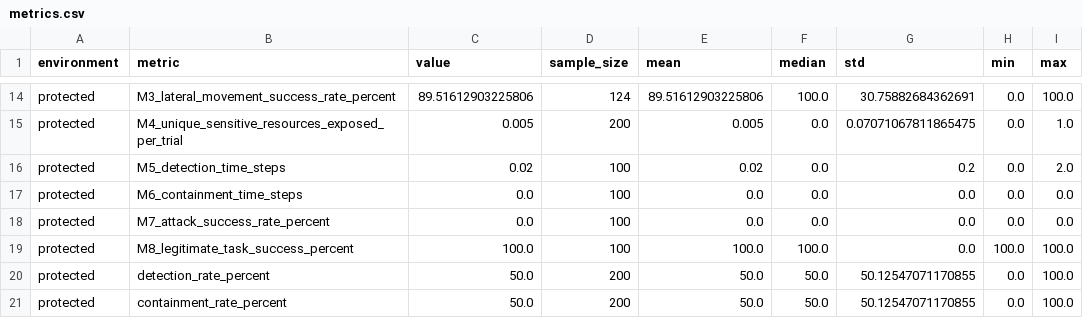
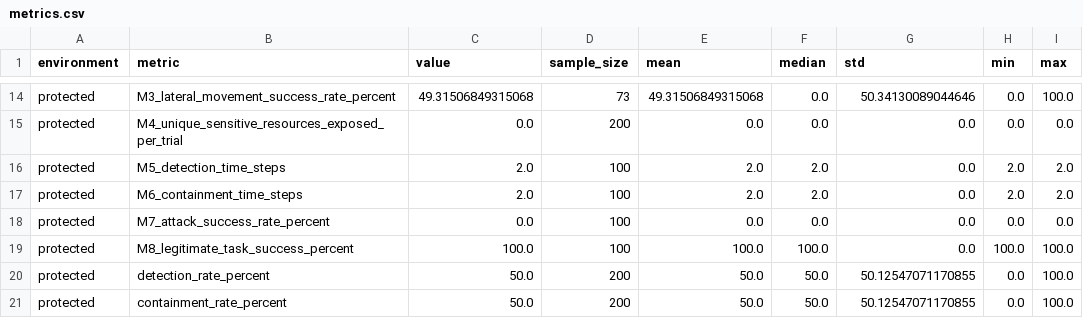
Before and after one commit to Sreenair-1/CybersecCaseStudy, a CSV file: output/metrics.csv, drawn as a sheet; only a part is shown, gaps mark what is left out; the diff covers the shown part only; the diff names each change by its address in the sheet, - before the commit and + after, or states it on an @@ line.

Commit message:
Update attack graph and metrics; enhance tests for detection and containment
- Updated attack graph images and corresponding CSV data for attack graph edges.
- Modified metrics.csv to reflect new values for unique resources discovered, unauthorized actions, detection time, and attack success rates.
- Enhanced test cases in test_simulation.py to include new metrics for initial visibility, successful discovery, and legitimate movement exclusions.
- Improved detection and containment logic in tests to account for delays and ensure accurate metric calculations.

```diff
--- a/output/metrics.csv
+++ b/output/metrics.csv
-C14 (value): 89.51612903225806
+C14 (value): 49.31506849315068
-D14 (sample_size): 124
+D14 (sample_size): 73
-E14 (mean): 89.51612903225806
+E14 (mean): 49.31506849315068
-F14 (median): 100.0
+F14 (median): 0.0
-G14 (std): 30.75882684362691
+G14 (std): 50.34130089044646
-C15 (value): 0.005
+C15 (value): 0.0
-E15 (mean): 0.005
+E15 (mean): 0.0
-G15 (std): 0.07071067811865475
+G15 (std): 0.0
-I15 (max): 1.0
+I15 (max): 0.0
-C16 (value): 0.02
+C16 (value): 2.0
-E16 (mean): 0.02
+E16 (mean): 2.0
-F16:F17 (median): 0.0
+F16:F17 (median): 2.0
-G16 (std): 0.2
+G16 (std): 0.0
-H16:H17 (min): 0.0
+H16:H17 (min): 2.0
-C17 (value): 0.0
+C17 (value): 2.0
-E17 (mean): 0.0
+E17 (mean): 2.0
-I17 (max): 0.0
+I17 (max): 2.0
```
Also changed, not shown: 1 added row, 1 removed row and 28 edited cells elsewhere in this file, output/comparison.csv, output/figures/attack_graph_edges.csv, 11 other files.
